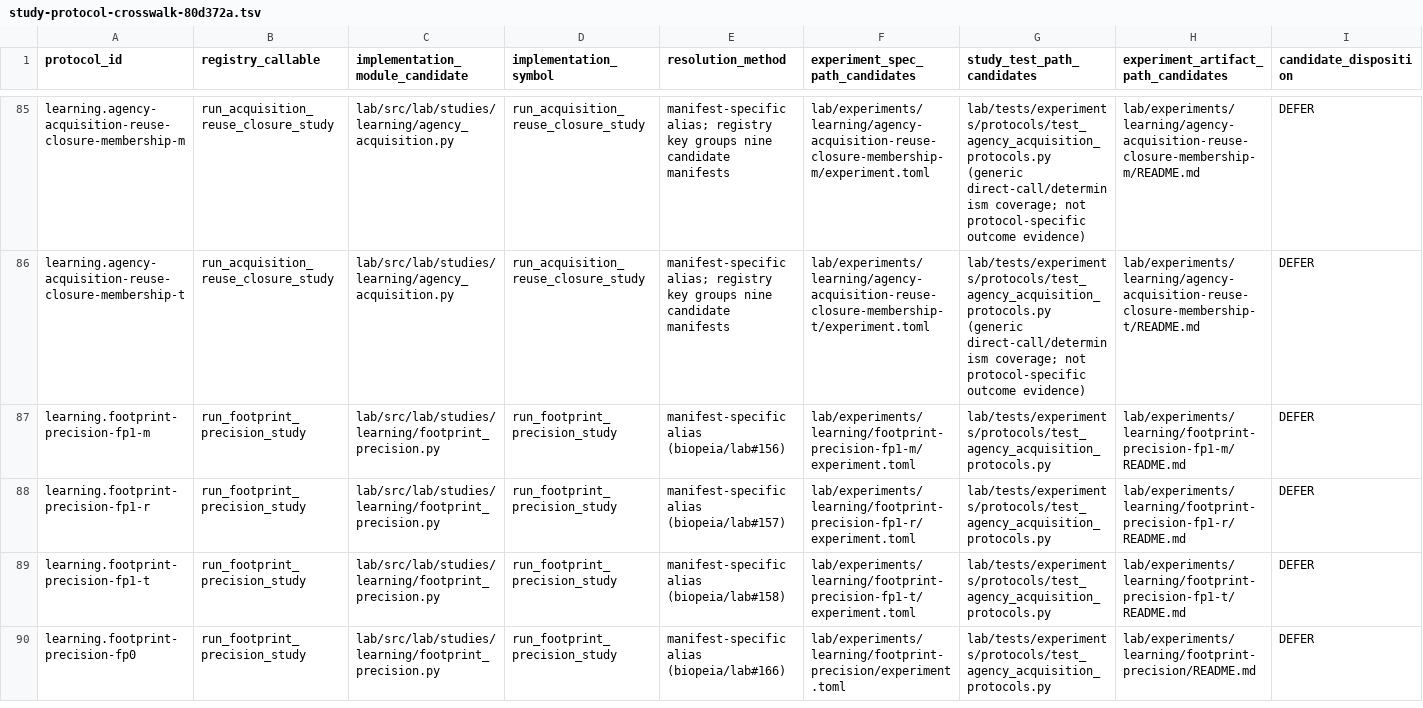
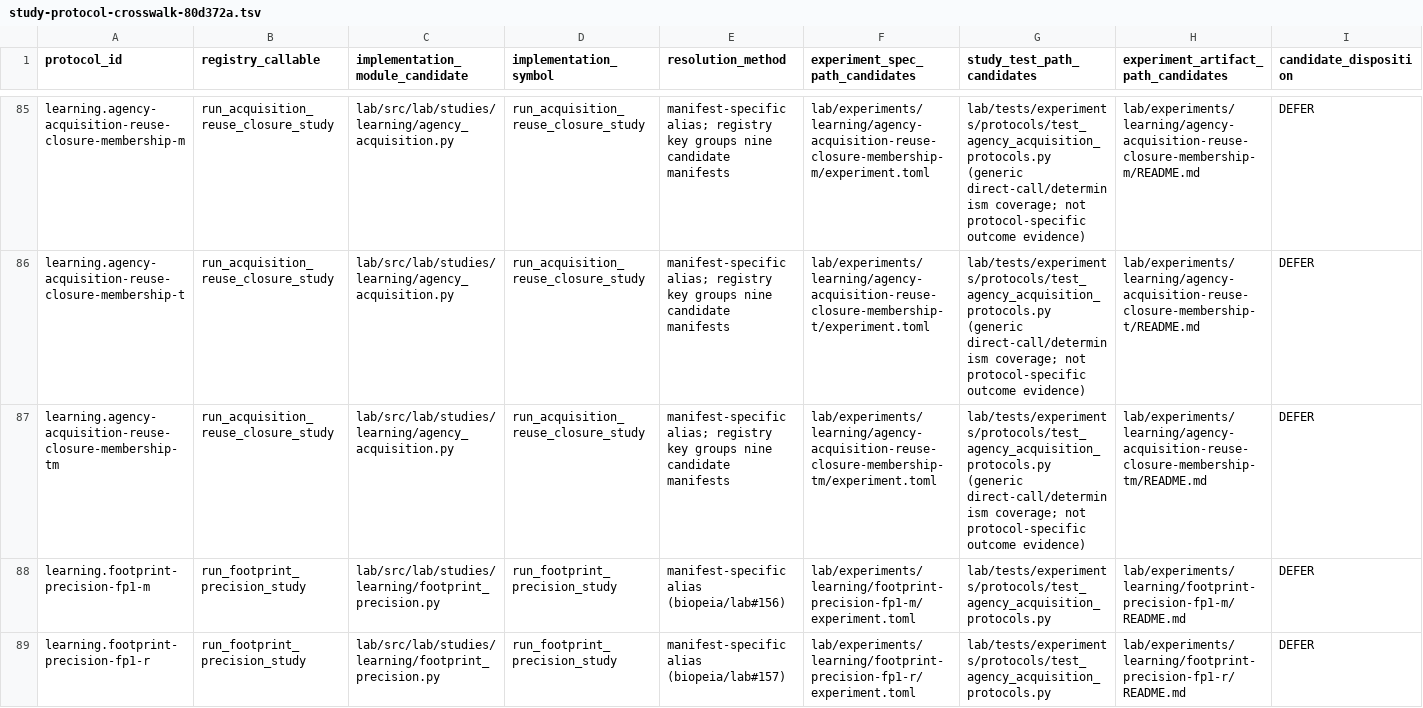
Before and after one commit to biopeia/lab, a TSV file: migration/study-protocol-crosswalk-80d372a.tsv, drawn as a sheet; only a part is shown, gaps mark what is left out; the shorter side is filled out with more unchanged rows; rows hold the shown columns only; the diff names each change by its address in the sheet, - before the commit and + after, or states it on an @@ line.

```diff
--- a/migration/study-protocol-crosswalk-80d372a.tsv
+++ b/migration/study-protocol-crosswalk-80d372a.tsv
+row 87: learning.agency-acquisition-reuse-closure-membership-tm | run_acquisition_reuse_closure_study | lab/src/lab/studies/learning/agency_acquisition.py | run_acquisition_reuse_closure_study | manifest-specific alias; registry key groups nine candidate manifests | lab/experiments/learning/agency-acquisition-reuse-closure-membership-tm/experiment.toml | lab/tests/experiments/protocols/test_agency_acquisition_protocols.py (generic direct-call/determinism coverage; not protocol-specific outcome evidence) | lab/experiments/learning/agency-acquisition-reuse-closure-membership-tm/README.md | DEFER
```
Also changed, not shown: migration/study-disposition-register-80d372a.tsv, 2 other files.
